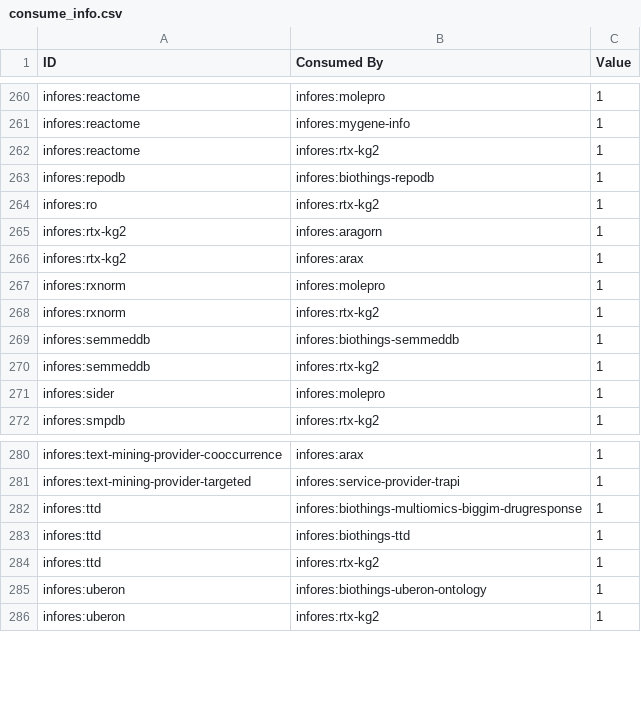
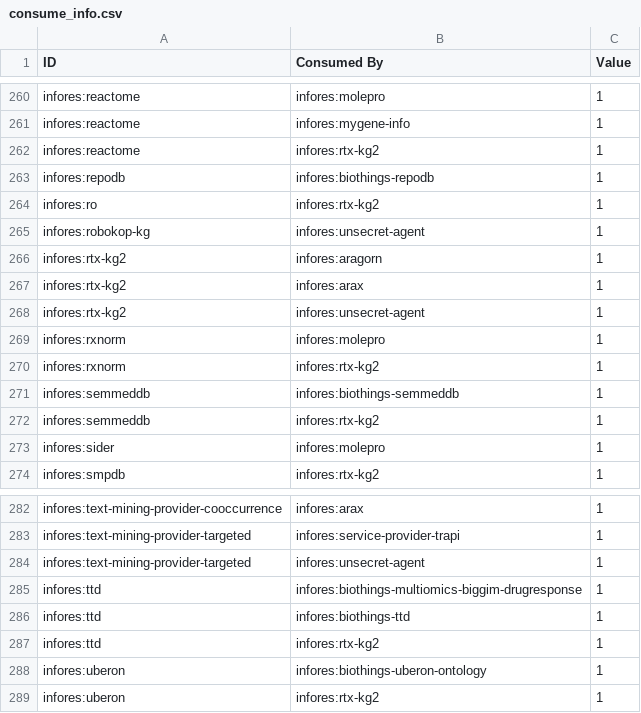
Before and after one commit to biolink/information-resource-registry, a CSV file: src/information_resource_registry/translator_dataflow/data/consume_info.csv, drawn as a sheet; only a part is shown, gaps mark what is left out.

```diff
--- a/src/information_resource_registry/translator_dataflow/data/consume_info.csv
+++ b/src/information_resource_registry/translator_dataflow/data/consume_info.csv
@@ -264,4 +264,6 @@ infores:repodb,infores:biothings-repodb,1
 infores:ro,infores:rtx-kg2,1
+infores:robokop-kg,infores:unsecret-agent,1
 infores:rtx-kg2,infores:aragorn,1
 infores:rtx-kg2,infores:arax,1
+infores:rtx-kg2,infores:unsecret-agent,1
 infores:rxnorm,infores:molepro,1
@@ -281,2 +283,3 @@ infores:text-mining-provider-cooccurrence,infores:arax,1
 infores:text-mining-provider-targeted,infores:service-provider-trapi,1
+infores:text-mining-provider-targeted,infores:unsecret-agent,1
 infores:ttd,infores:biothings-multiomics-biggim-drugresponse,1
```
Also changed, not shown: 8 other files.
